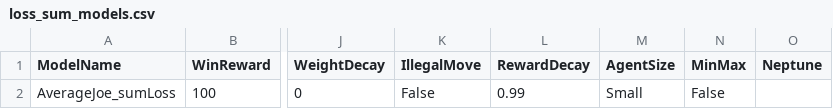
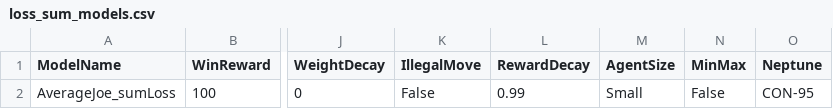
Before and after one commit to RasmusBrostroem/ConnectFourRL, a CSV file: loss_sum_models.csv, drawn as a sheet; only a part is shown, gaps mark what is left out; the diff names each change by its address in the sheet, - before the commit and + after, or states it on an @@ line.

```diff
--- a/loss_sum_models.csv
+++ b/loss_sum_models.csv
-O2 (Neptune): (empty)
+O2 (Neptune): CON-95
```
Also changed, not shown: Loss_mean_agents.csv.
